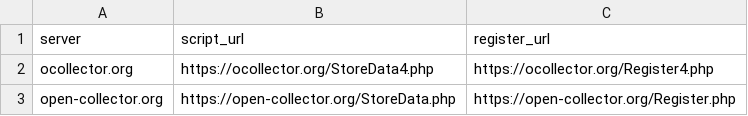
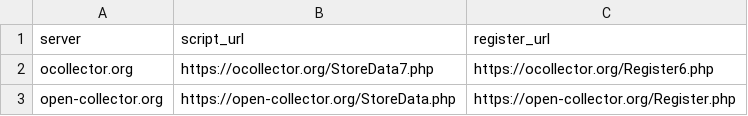
Before and after one commit to some-open-solutions/ocollector, a CSV file: 7/kitten/ServerLocations.csv, drawn as a sheet.

```diff
--- a/7/kitten/ServerLocations.csv
+++ b/7/kitten/ServerLocations.csv
@@ -1,3 +1,3 @@
 server,script_url,register_url
-ocollector.org,https://ocollector.org/StoreData4.php,https://ocollector.org/Register4.php
+ocollector.org,https://ocollector.org/StoreData7.php,https://ocollector.org/Register6.php
 open-collector.org,https://open-collector.org/StoreData.php,https://open-collector.org/Register.php
```
Also changed, not shown: 7/kitten/Default/DefaultSurveys/autism_quotient.csv, 7/kitten/Default/DefaultSurveys/demographics.csv, 45 other files.
